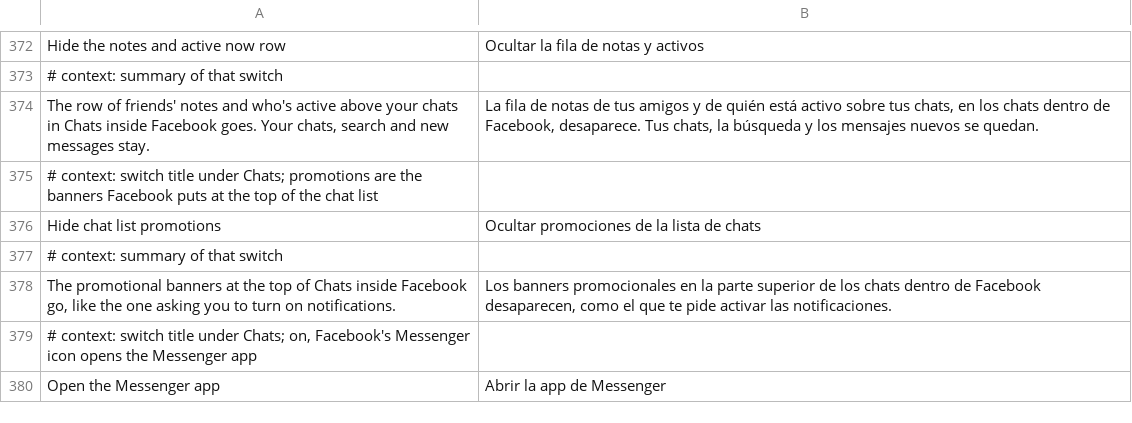
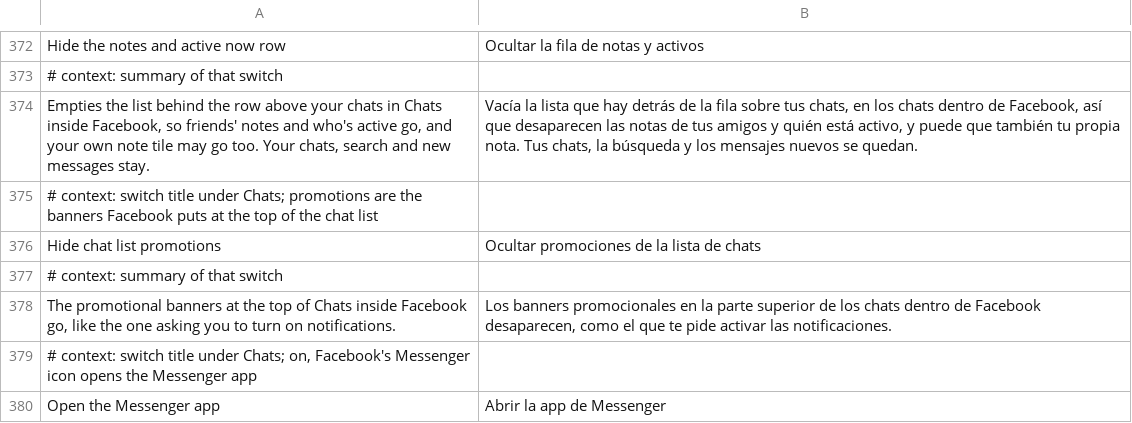
Before and after one commit to SA-SUJON/HushFacebook, a TSV file: extensions/shared/library/src/main/l10n/es.tsv, drawn as a sheet; only a part is shown, gaps mark what is left out; removed rows and columns are numbered as before the commit, all else as after; the diff names each change by its address in the sheet, - before the commit and + after, or states it on an @@ line.

Commit message:
docs(chats): say what the notes switch empties
The README row, the patch description and the settings text said the notes row
is taken out, while the anchor notes say the no-gap result still needs a phone
check. The switch empties the list the row is built from, which is friends'
notes, who's active and possibly the account's own note tile, so the text says
that. The settings string changed, so its key changed in all five languages.

```diff
--- a/extensions/shared/library/src/main/l10n/es.tsv
+++ b/extensions/shared/library/src/main/l10n/es.tsv
-row 374: The row of friends' notes and who's active above your chats in Chats inside Facebook goes. Your chats, search and new messages stay. | La fila de notas de tus amigos y de quién está activo sobre tus chats, en los chats dentro de Facebook, desaparece. Tus chats, la búsqueda y los mensajes nuevos se quedan.
+row 374: Empties the list behind the row above your chats in Chats inside Facebook, so friends' notes and who's active go, and your own note tile may go too. Your chats, search and new messages stay. | Vacía la lista que hay detrás de la fila sobre tus chats, en los chats dentro de Facebook, así que desaparecen las notas de tus amigos y quién está activo, y puede que también tu propia nota. Tus chats, la búsqueda y los mensajes nuevos se quedan.
```
Also changed, not shown: extensions/shared/library/src/main/l10n/de.tsv, extensions/shared/library/src/main/l10n/in.tsv, 7 other files.
